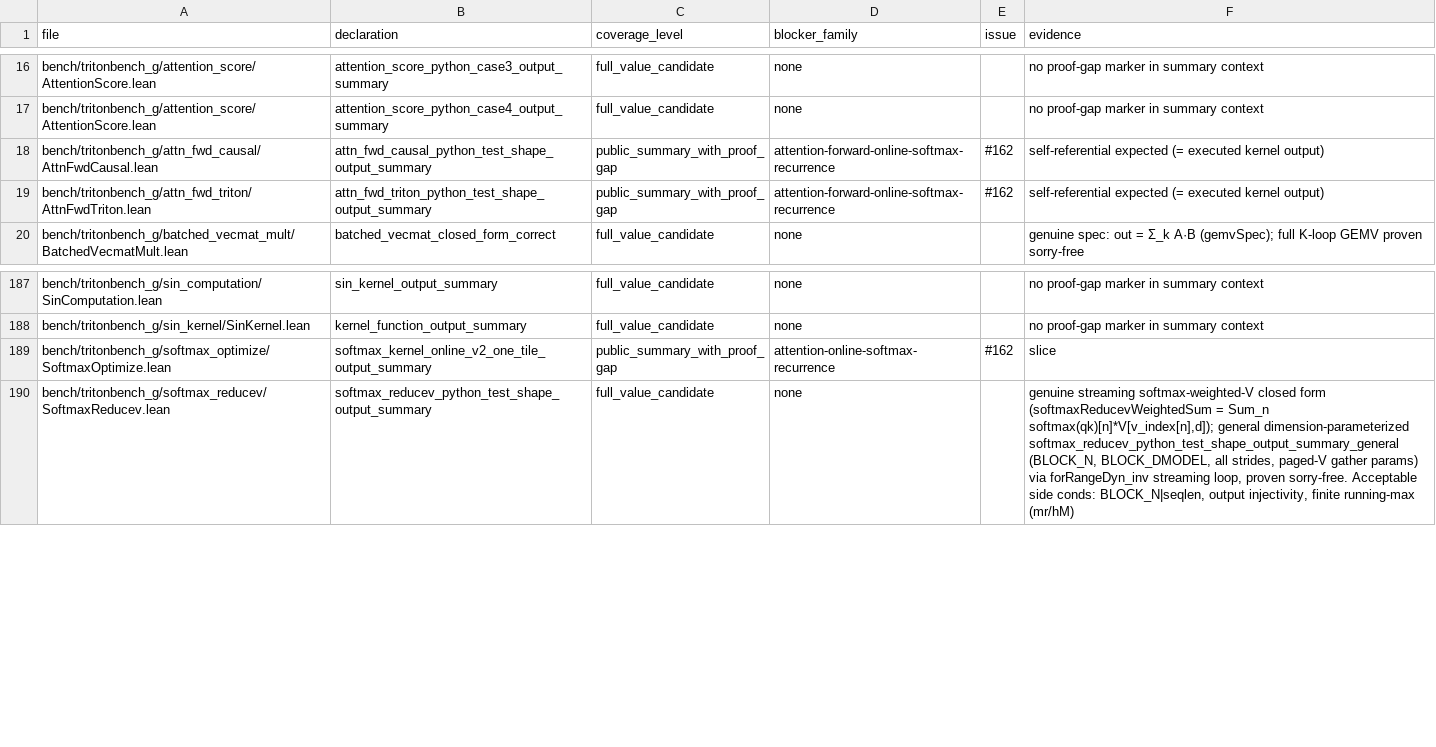
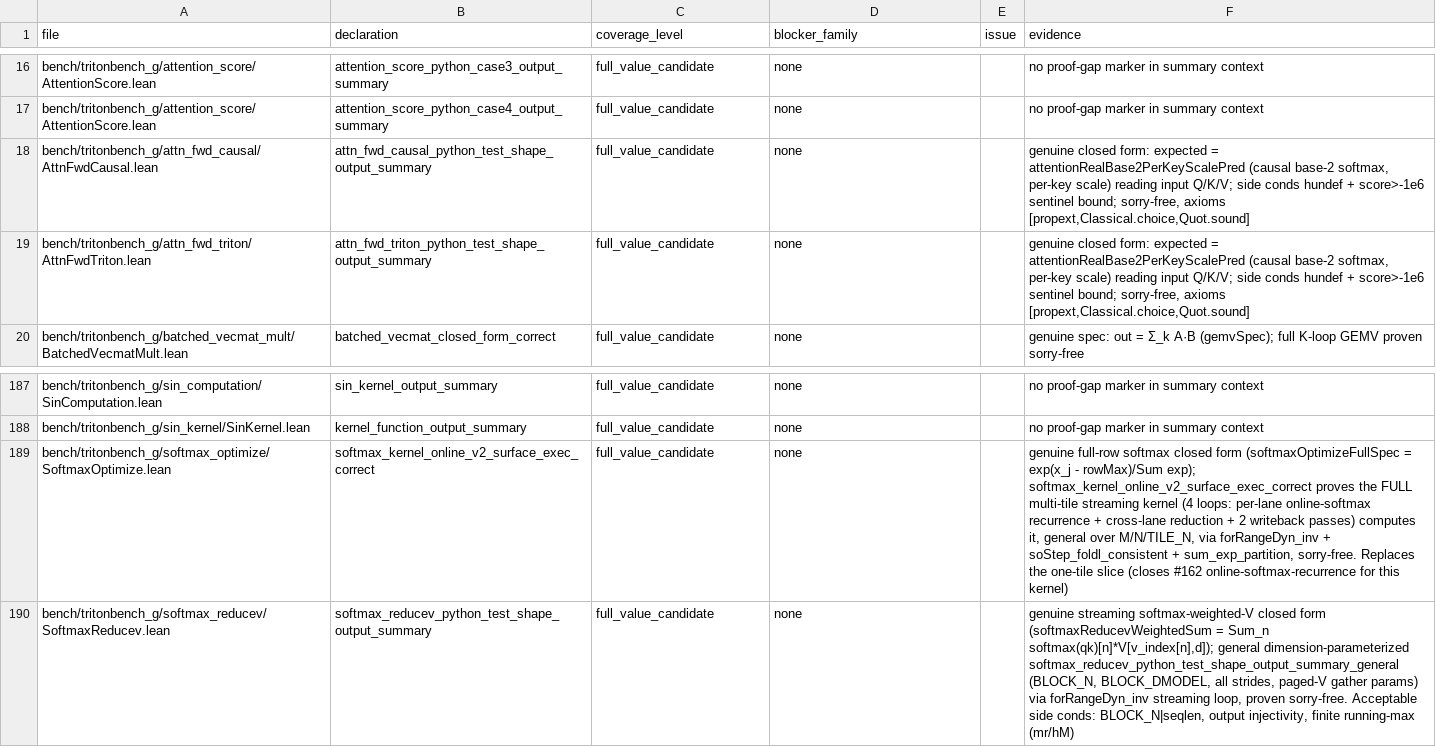
Before and after one commit to VeriInfra-Lab/VeriTile, a TSV file: bench/tritonbench_g/proof_gap_manifest.tsv, drawn as a sheet; only a part is shown, gaps mark what is left out; removed rows and columns are numbered as before the commit, all else as after; the diff covers the shown part only; the diff names each change by its address in the sheet, - before the commit and + after, or states it on an @@ line.

Commit message:
feat(specs): generalize normalization, matmul and attention summaries
Consolidate this development stage while preserving its exact
historical main file tree. The full original commits and authorship
remain available on codex/main-before-squash-20261116.

Original-Main-Snapshot: 79f813b0f12830d3d31d3c019266567ea65d2bc9
Previous-Original-Snapshot: b37b71ed25b671c1becd88f70b5bf72b130085ba
Original-Commit-Count: 97
Original-PRs: #316, #317, #318, #338, #339, #340, #341, #342, #344, #345, #346, #347, #348, #349, #350, #351, #352, #353, #354, #355, #356, #357, #358, #359, #360

```diff
--- a/bench/tritonbench_g/proof_gap_manifest.tsv
+++ b/bench/tritonbench_g/proof_gap_manifest.tsv
-C18:C19 (coverage_level): public_summary_with_proof_gap
+C18:C19 (coverage_level): full_value_candidate
-D18:D19 (blocker_family): attention-forward-online-softmax-recurrence
+D18:D19 (blocker_family): none
-E18:E19 (issue): #162
+E18:E19 (issue): (empty)
-F18:F19 (evidence): self-referential expected (= executed kernel output)
+F18:F19 (evidence): genuine closed form: expected = attentionRealBase2PerKeyScalePred (causal base-2 softmax, per-key scale) reading input Q/K/V; side conds hundef + score>-1e6 sentinel bound; sorry-free, axioms [propext,Classical.choice,Quot.sound]
-row 189: bench/tritonbench_g/softmax_optimize/SoftmaxOptimize.lean | softmax_kernel_online_v2_one_tile_output_summary | public_summary_with_proof_gap | attention-online-softmax-recurrence | #162 | slice
+row 189: bench/tritonbench_g/softmax_optimize/SoftmaxOptimize.lean | softmax_kernel_online_v2_surface_exec_correct | full_value_candidate | none |  | genuine full-row softmax closed form (softmaxOptimizeFullSpec = exp(x_j - rowMax)/Sum exp); softmax_kernel_online_v2_surface_exec_correct proves the FULL multi-tile streaming kernel (4 loops: per-lane online-softmax recurrence + cross-lane reduction + 2 writeback passes) computes it, general over M/N/TILE_N, via forRangeDyn_inv + soStep_foldl_consistent + sum_exp_partition, sorry-free. Replaces the one-tile slice (closes #162 online-softmax-recurrence for this kernel)
```
Also changed, not shown: 6 added rows, 6 removed rows and 15 edited cells elsewhere in this file, 16 other files.
